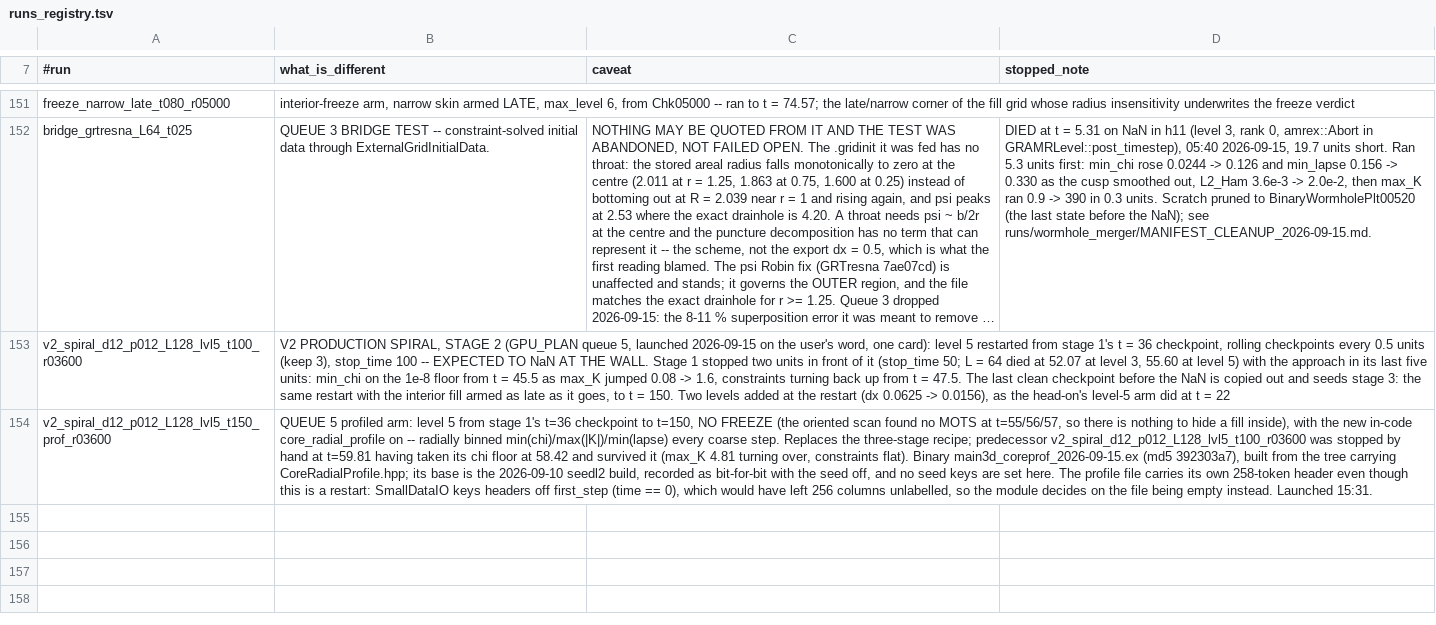
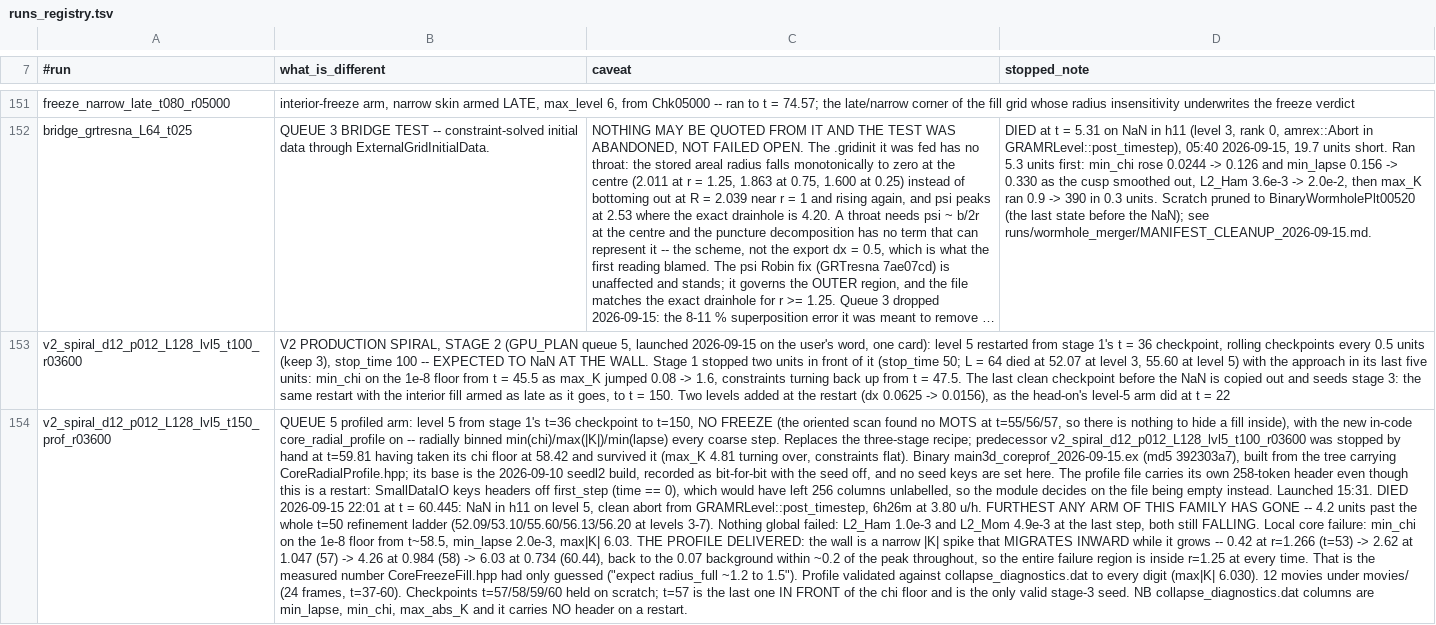
Before and after one commit to Nikchik-coder/GRTeclyn, a TSV file: results/merger/runs_registry.tsv, drawn as a sheet; only a part is shown, gaps mark what is left out; long unchanged cells end in …; the diff names each change by its address in the sheet, - before the commit and + after, or states it on an @@ line.

Commit message:
docs(merger): the wall has a measured size, and refinement from t=0 was already tried
Stage 2 died at t = 60.445 on a level-5 h11 NaN -- 4.2 units past the whole
t = 50 refinement ladder, with the constraints still falling at the last step.
The first full run of CoreRadialProfile.hpp says what the frames never could:
the wall is a narrow |K| spike that migrates INWARD while it grows, 0.42 at
r = 1.266 (t = 53) to 6.03 at r = 0.734 (t = 60.44), and the whole failure
region fits inside r = 1.25 at every time.  That is the number the freeze
window never had -- CoreFreezeFill.hpp had guessed 1.2-1.5 and the measurement
agrees -- so stage 3 is designed here rather than estimated.

Also withdraws a claim this plan made yesterday and I repeated today.  The
registry already held the experiment: merge_orbit_flip_d12_p020_lvl5_t200 and
_p025_lvl5_t200 ran max_level 5 from t = 0 straight through their mergers and
died at 52.07 / 52.79, against their own level-3 twin from t = 0 at 52.08.
Full lead time at full refinement bought 0.01 units.  So the t = 36 arm's 60.44
cannot be credited to lead time: it changed seed time AND domain, and which one
earned the units is unmeasured.  The clean test at p = 0.12 on L = 128 has
never been run.

CoreFreezeFill.hpp was never listed in Make.package though the level includes
and applies it; editing it would not have triggered a rebuild.

```diff
--- a/results/merger/runs_registry.tsv
+++ b/results/merger/runs_registry.tsv
-B154 (what_is_different): …Launched 15:31.
+B154 (what_is_different): …Launched 15:31. DIED 2026-09-15 22:01 at t = 60.445: NaN in h11 on level 5, clean abort from GRAMRLevel::post_timestep, 6h26m at 3.80 u/h. FURTHEST ANY ARM OF THIS FAMILY HAS GONE -- 4.2 units past the whole t=50 refinement ladder (52.09/53.10/55.60/56.13/56.20 at levels 3-7). Nothing global failed: L2_Ham 1.0e-3 and L2_Mom 4.9e-3 at the last step, both still FALLING. Local core failure: min_chi on the 1e-8 floor from t~58.5, min_lapse 2.0e-3, max|K| 6.03. THE PROFILE DELIVERED: the wall is a narrow |K| spike that MIGRATES INWARD while it grows -- 0.42 at r=1.266 (t=53) -> 2.62 at 1.047 (57) -> 4.26 at 0.984 (58) -> 6.03 at 0.734 (60.44), back to the 0.07 background within ~0.2 of the peak throughout, so the entire failure region is inside r=1.25 at every time. That is the measured number CoreFreezeFill.hpp had only guessed ("expect radius_full ~1.2 to 1.5"). Profile validated against collapse_diagnostics.dat to every digit (max|K| 6.030). 12 movies under movies/ (24 frames, t=37-60). Checkpoints t=57/58/59/60 held on scratch; t=57 is the last one IN FRONT of the chi floor and is the only valid stage-3 seed. NB collapse_diagnostics.dat columns are min_lapse, min_chi, max_abs_K and it carries NO header on a restart.
```
Also changed, not shown: 2 other files.
